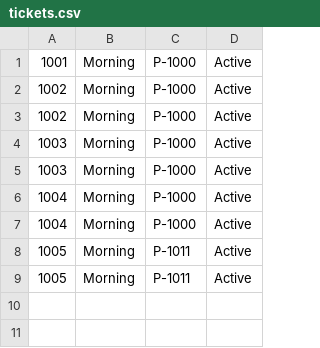
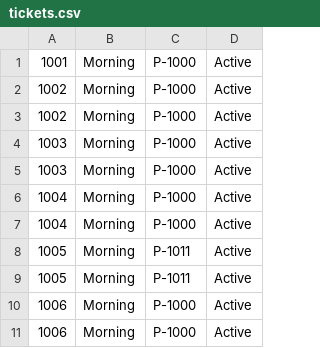
Before and after one commit to adrian3092/CS234_BusTicketManagementSystem, a CSV file: Stage 4/data/tickets.csv, drawn as a sheet; the diff names each change by its address in the sheet, - before the commit and + after, or states it on an @@ line.

```diff
--- a/Stage 4/data/tickets.csv
+++ b/Stage 4/data/tickets.csv
+row 10: 1006 | Morning | P-1000 | Active
+row 11: 1006 | Morning | P-1000 | Active
```
Also changed, not shown: Stage 4/data/payments.csv, 8 other files.
